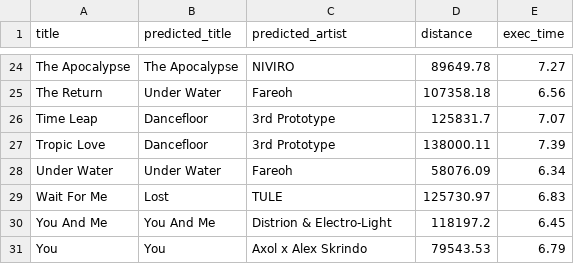
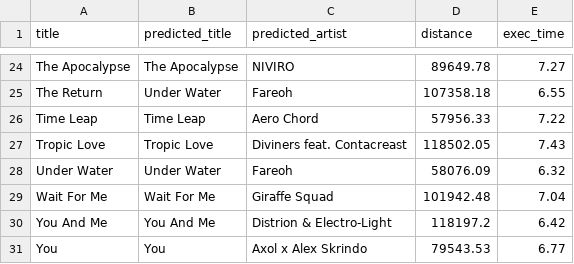
Before and after one commit to gdapriana/song-detection, a CSV file: result/train_05__test_normal_50_05.csv, drawn as a sheet; only a part is shown, gaps mark what is left out; the diff covers the shown part only; the diff names each change by its address in the sheet, - before the commit and + after, or states it on an @@ line.

```diff
--- a/result/train_05__test_normal_50_05.csv
+++ b/result/train_05__test_normal_50_05.csv
-E25 (exec_time): 6.56
+E25 (exec_time): 6.55
-B26 (predicted_title): Dancefloor
+B26 (predicted_title): Time Leap
-C26 (predicted_artist): 3rd Prototype
+C26 (predicted_artist): Aero Chord
-D26 (distance): 125831.7
+D26 (distance): 57956.33
-E26 (exec_time): 7.07
+E26 (exec_time): 7.22
-B27 (predicted_title): Dancefloor
+B27 (predicted_title): Tropic Love
-C27 (predicted_artist): 3rd Prototype
+C27 (predicted_artist): Diviners feat. Contacreast
-D27 (distance): 138000.11
+D27 (distance): 118502.05
-E27 (exec_time): 7.39
+E27 (exec_time): 7.43
-E28 (exec_time): 6.34
+E28 (exec_time): 6.32
-B29 (predicted_title): Lost
+B29 (predicted_title): Wait For Me
-C29 (predicted_artist): TULE
+C29 (predicted_artist): Giraffe Squad
-D29 (distance): 125730.97
+D29 (distance): 101942.48
-E29 (exec_time): 6.83
+E29 (exec_time): 7.04
-E30 (exec_time): 6.45
+E30 (exec_time): 6.42
-E31 (exec_time): 6.79
+E31 (exec_time): 6.77
```
Also changed, not shown: 32 edited cells elsewhere in this file, result/train_05__test_normal_100_05.csv, result/train_10__test_normal_100_10.csv, 27 other files.
